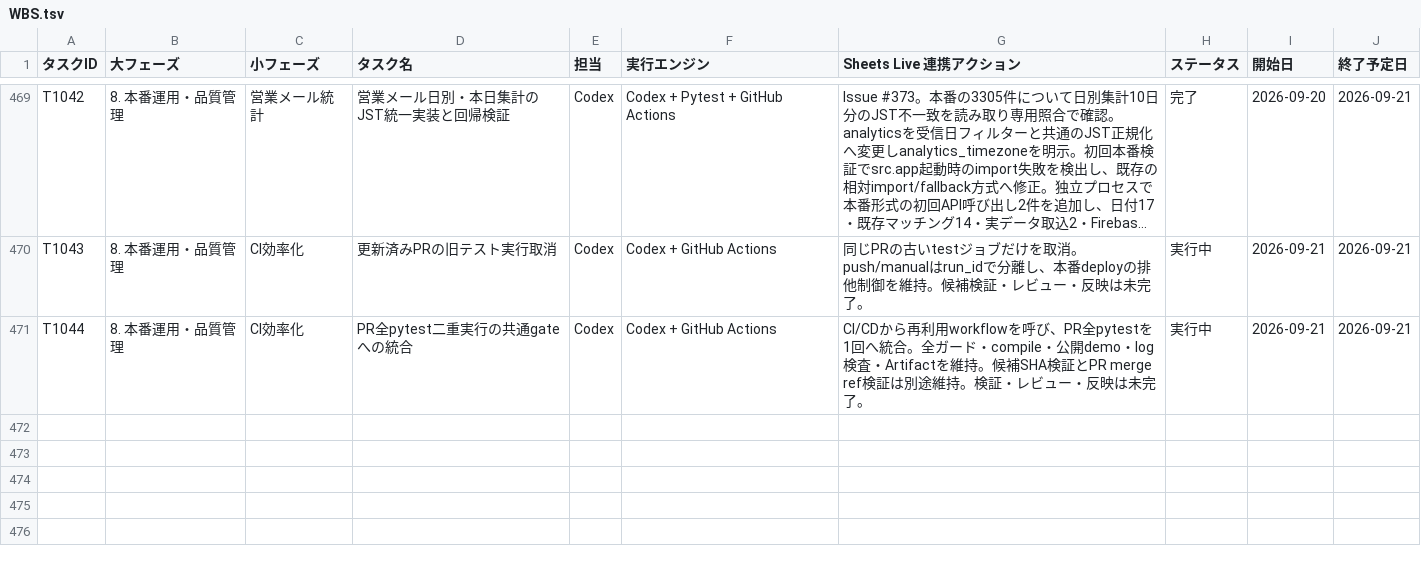
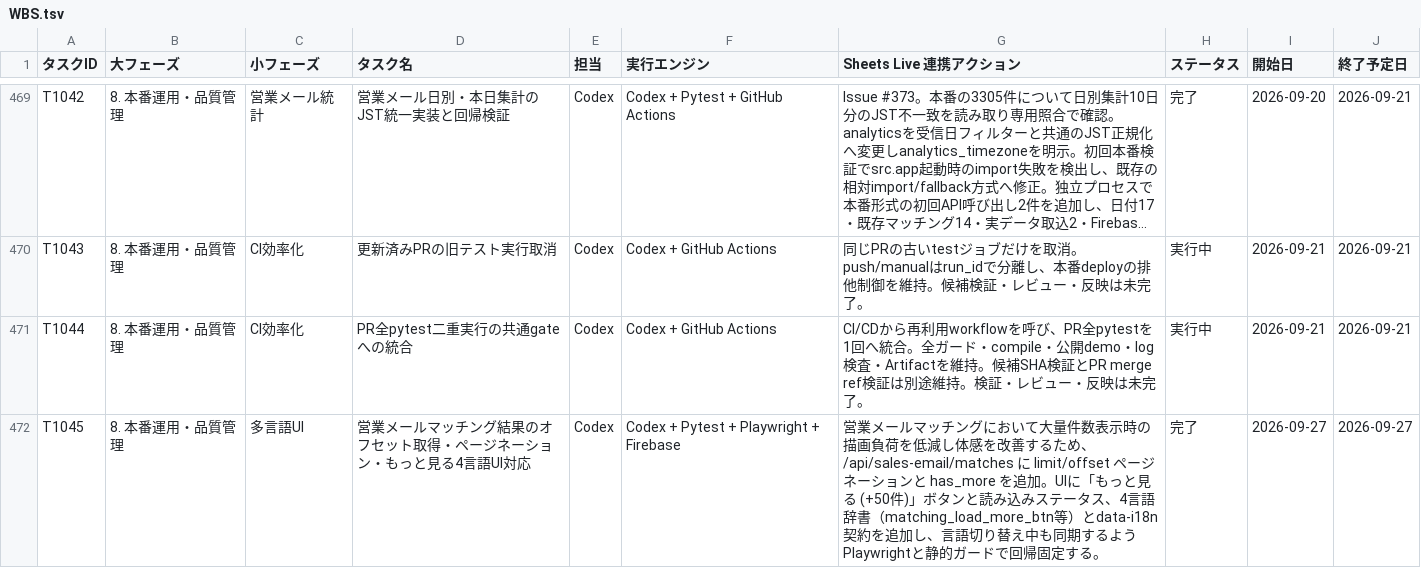
Before and after one commit to kanta13jp1/mighty-link-ai-connect, a TSV file: data/WBS.tsv, drawn as a sheet; only a part is shown, gaps mark what is left out; long unchanged cells end in ….

```diff
--- a/data/WBS.tsv
+++ b/data/WBS.tsv
@@ -471 +471,2 @@ T1043	8. 本番運用・品質管理	CI効率化	更新済みPRの旧テスト
 T1044	8. 本番運用・品質管理	CI効率化	PR全pytest二重実行の共通gateへの統合	Codex	Codex + GitHub Actions	CI/CDから再利用workflowを呼び、PR全pytestを1回へ統合。全ガード・compile・公開demo・log検査・Artifactを維持。候補SHA検証とPR merge ref検証は別途維持。検証・レビュー・反映は未完了。	実行中	2026-09-21	2026-09-21
+T1045	8. 本番運用・品質管理	多言語UI	営業メールマッチング結果のオフセット取得・ページネーション・もっと見る4言語UI対応	Codex	Codex + Pytest + Playwright + Firebase	営業メールマッチングにおいて大量件数表示時の描画負荷を低減し体感を改善するため、/api/sales-email/matches に limit/offset ページネーションと has_more を追加。UIに「もっと見る (+50件)」ボタンと読み込みステータス、4言語辞書（matching_load_more_btn等）とdata-i18n契約を追加し、言語切り替え中も同期するようPlaywrightと静的ガードで回帰固定する。	完了	2026-09-27	2026-09-27
```
Also changed, not shown: data/issues_tracker.tsv, 30 other files.
